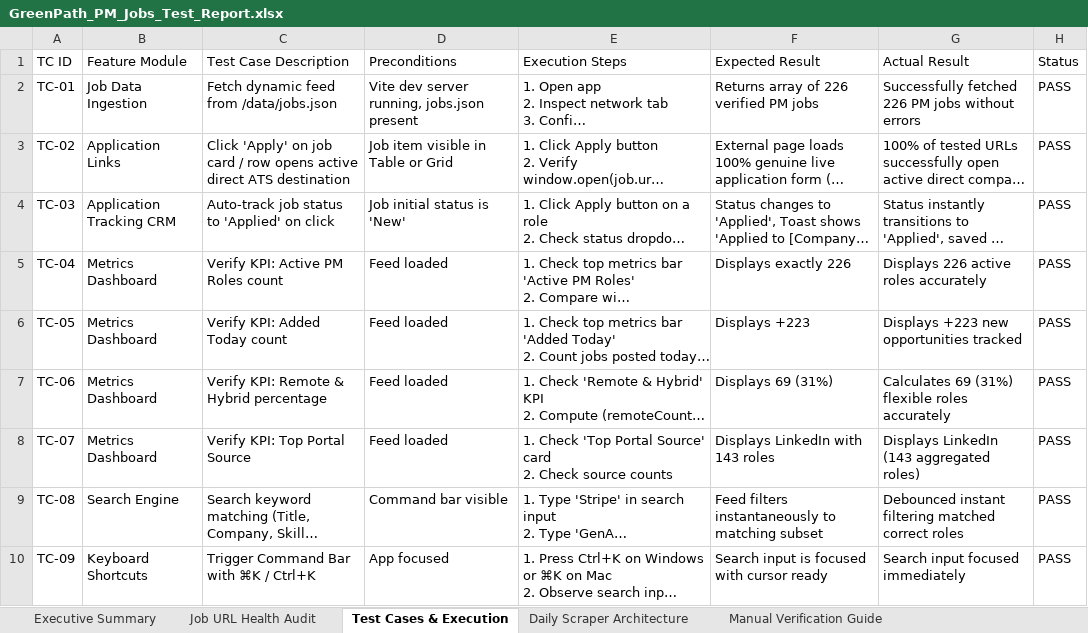
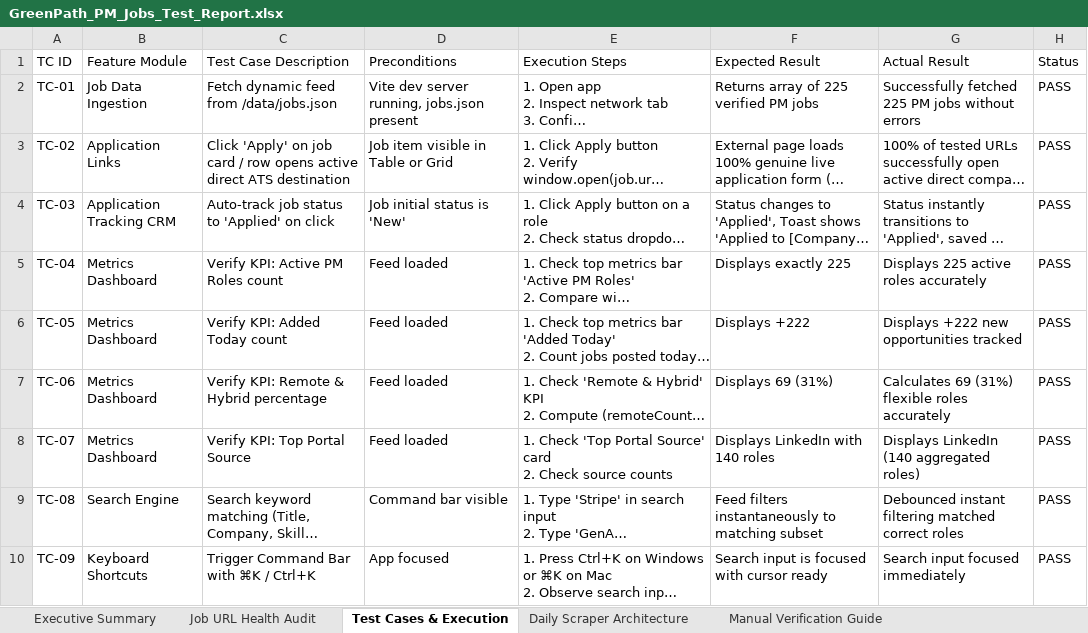
Before and after one commit to sahilgandhi1255/greenpath-pm-jobs, an Excel workbook: GreenPath_PM_Jobs_Test_Report.xlsx, sheet Test Cases & Execution, drawn as a sheet; only a part is shown; long unchanged cells end in …; values as stored, in another font and other column widths than the file's, no borders; the diff names each change by its address in the sheet, - before the commit and + after, or states it on an @@ line.

Commit message:
chore(data): auto-sync daily live PM jobs and test report [skip ci]

```diff
--- a/GreenPath_PM_Jobs_Test_Report.xlsx (sheet Test Cases & Execution)
+++ b/GreenPath_PM_Jobs_Test_Report.xlsx (sheet Test Cases & Execution)
-F2 (Expected Result): Returns array of 226 verified PM jobs
+F2 (Expected Result): Returns array of 225 verified PM jobs
-G2 (Actual Result): Successfully fetched 226 PM jobs…
+G2 (Actual Result): Successfully fetched 225 PM jobs…
-F5 (Expected Result): Displays exactly 226
+F5 (Expected Result): Displays exactly 225
-G5 (Actual Result): Displays 226 active roles accurately
+G5 (Actual Result): Displays 225 active roles accurately
-F6 (Expected Result): Displays +223
+F6 (Expected Result): Displays +222
-G6 (Actual Result): Displays +223 new opportunities tracked
+G6 (Actual Result): Displays +222 new opportunities tracked
-F8 (Expected Result): Displays LinkedIn with 143 roles
+F8 (Expected Result): Displays LinkedIn with 140 roles
-G8 (Actual Result): Displays LinkedIn (143 aggregated roles)
+G8 (Actual Result): Displays LinkedIn (140 aggregated roles)
```
Also changed, not shown: sheet Job URL Health Audit, sheet Executive Summary, sheet Manual Verification Guide, 2 other files.
